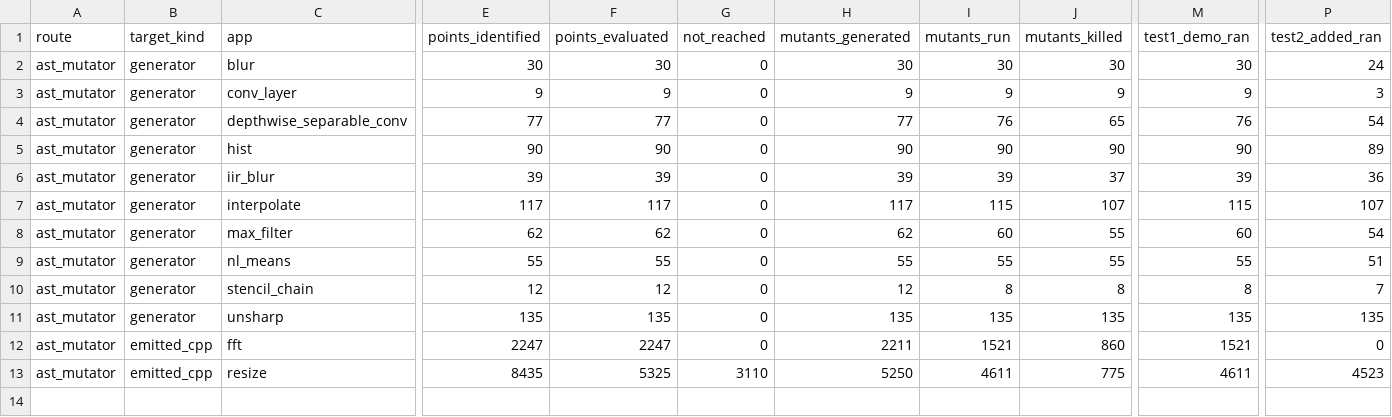
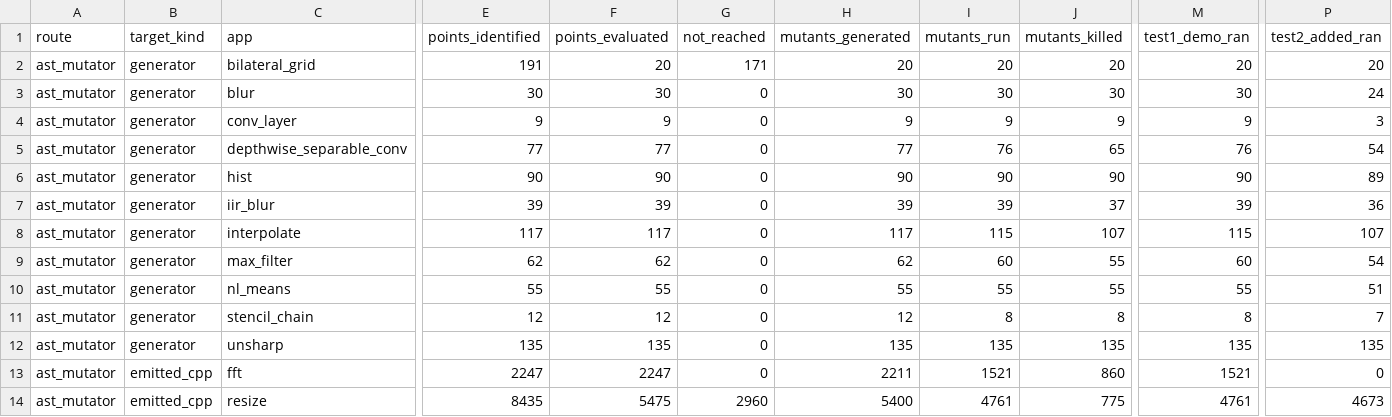
Before and after one commit to ardier/Halide-mutation, a CSV file: mutation/ast-generator-route/results/SUMMARY.csv, drawn as a sheet; only a part is shown, gaps mark what is left out; addresses are those after the commit; rows hold the shown columns only; the diff names each change by its address in the sheet, - before the commit and + after, or states it on an @@ line.

Commit message:
mutation: incremental snapshot
Committed automatically as results land, so nothing sits only on
/mnt/scratch1. Sweeps still running: 5.

Per app (M = points identified at emit time, from the run log,
not from the rows written, so a PARTIAL is reported as partial
rather than as a smaller complete run):

  bilateral_grid           generator   PARTIAL   20 of 191 evaluated, 20 run, 20 killed, 0 equivalent
  blur                     generator   COMPLETE  30 of 30 evaluated, 30 run, 30 killed, 0 equivalent
  conv_layer               generator   COMPLETE  9 of 9 evaluated, 9 run, 9 killed, 0 equivalent
  depthwise_separable_conv generator   COMPLETE  77 of 77 evaluated, 76 run, 65 killed, 1 equivalent
  hist                     generator   COMPLETE  90 of 90 evaluated, 90 run, 90 killed, 0 equivalent
  iir_blur                 generator   COMPLETE  39 of 39 evaluated, 39 run, 37 killed, 0 equivalent
  interpolate              generator   COMPLETE  117 of 117 evaluated, 115 run, 107 killed, 2 equivalent
  max_filter               generator   COMPLETE  62 of 62 evaluated, 60 run, 55 killed, 2 equivalent
  nl_means                 generator   COMPLETE  55 of 55 evaluated, 55 run, 55 killed, 0 equivalent
  stencil_chain            generator   COMPLETE  12 of 12 evaluated, 8 run, 8 killed, 0 equivalent
  unsharp                  generator   COMPLETE  135 of 135 evaluated, 135 run, 135 killed, 0 equivalent
  fft                      emitted C++ COMPLETE  2247 of 2247 evaluated, 1521 run, 860 killed, 690 equivalent
  resize                   emitted C++ PARTIAL   5475 of 8435 evaluated, 4761 run, 775 killed, 639 equivalent

  TOTAL  8368 of 11499 points evaluated, 6919 run, 2246 killed, 1334 proven equivalent

Rows are streamed one per mutant and flushed, so every
PARTIAL file above is valid as far as it goes.

```diff
--- a/mutation/ast-generator-route/results/SUMMARY.csv
+++ b/mutation/ast-generator-route/results/SUMMARY.csv
+row 2: ast_mutator | generator | bilateral_grid | 191 | 20 | 171 | 20 | 20 | 20 | 20 | 20
-F14 (points_evaluated): 5325
+F14 (points_evaluated): 5475
-G14 (not_reached): 3110
+G14 (not_reached): 2960
-H14 (mutants_generated): 5250
+H14 (mutants_generated): 5400
-I14 (mutants_run): 4611
+I14 (mutants_run): 4761
-M14 (test1_demo_ran): 4611
+M14 (test1_demo_ran): 4761
-P14 (test2_added_ran): 4523
+P14 (test2_added_ran): 4673
```
Also changed, not shown: 4 other files.
